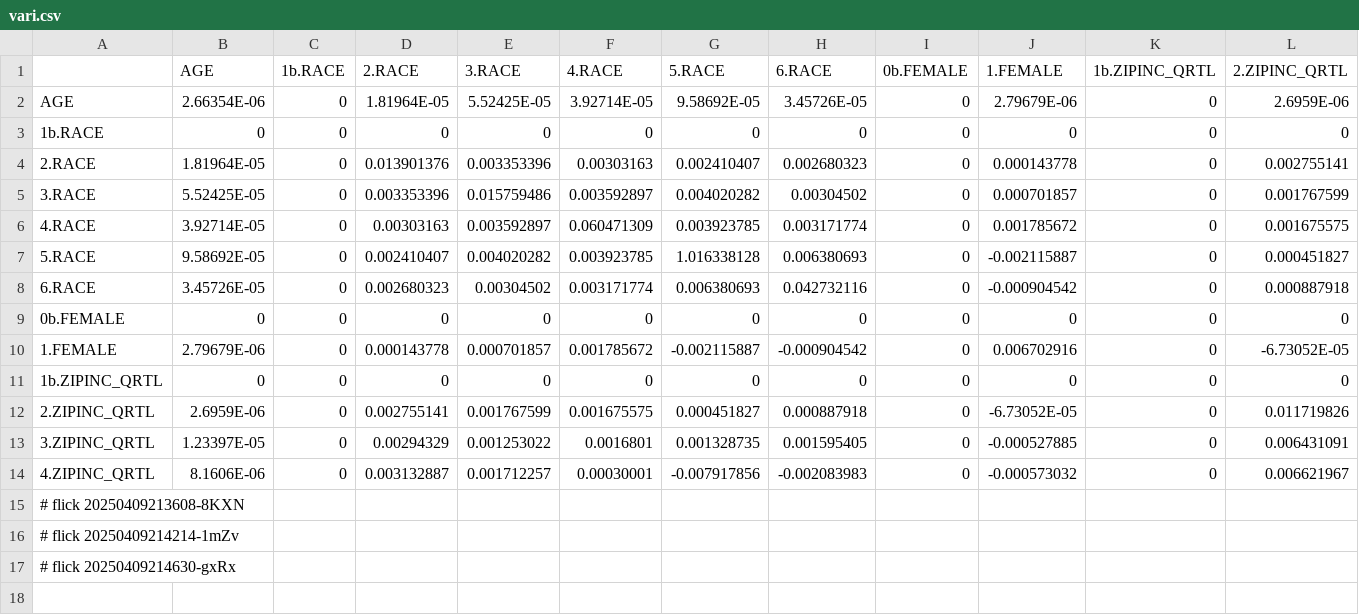
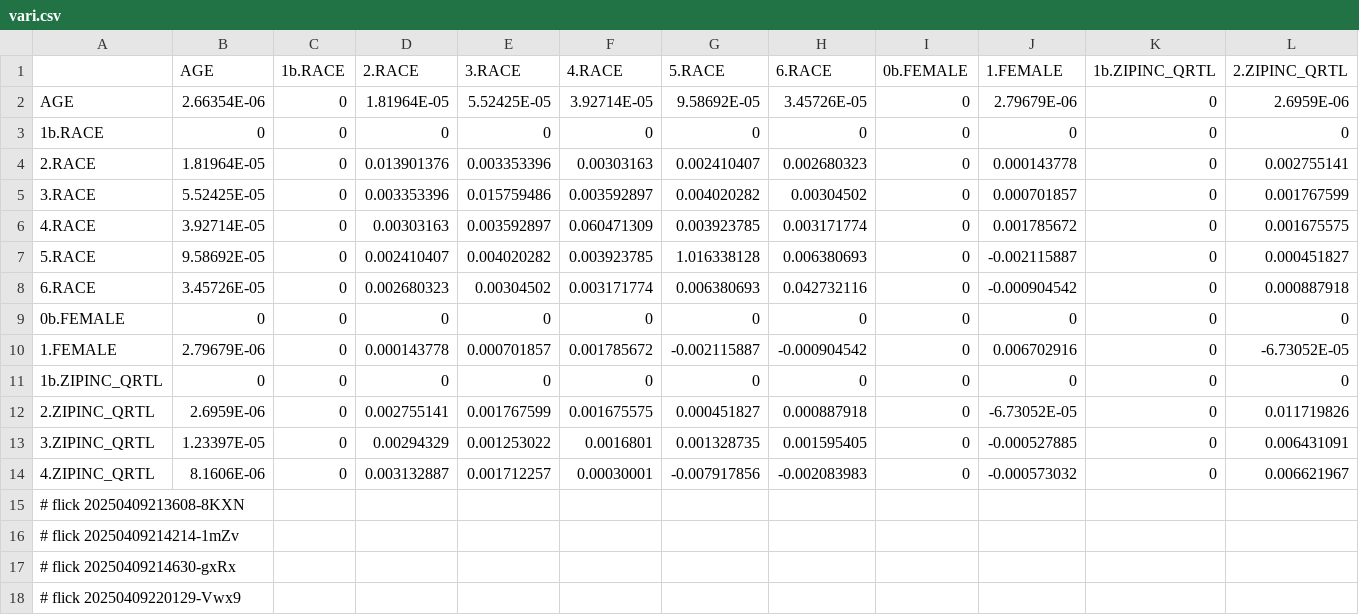
Before and after one commit to abikesa/mole, a CSV file: kitabo/ensi/nis/App/assets/csv/vari.csv, drawn as a sheet; only a part is shown; rows hold the shown columns only; the diff names each change by its address in the sheet, - before the commit and + after, or states it on an @@ line.

Commit message:
kitabo/ensi/nis/App/assets/csv/vari.csv

```diff
--- a/kitabo/ensi/nis/App/assets/csv/vari.csv
+++ b/kitabo/ensi/nis/App/assets/csv/vari.csv
+row 18: # flick 20250409220129-Vwx9
```
